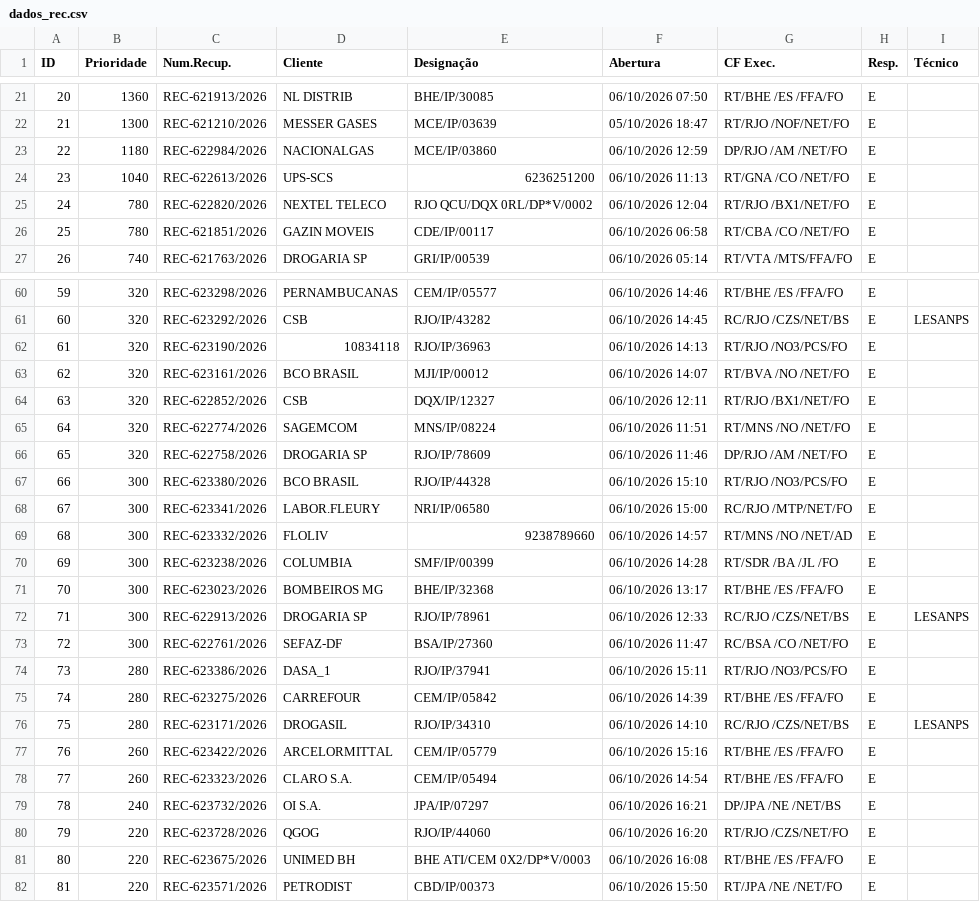
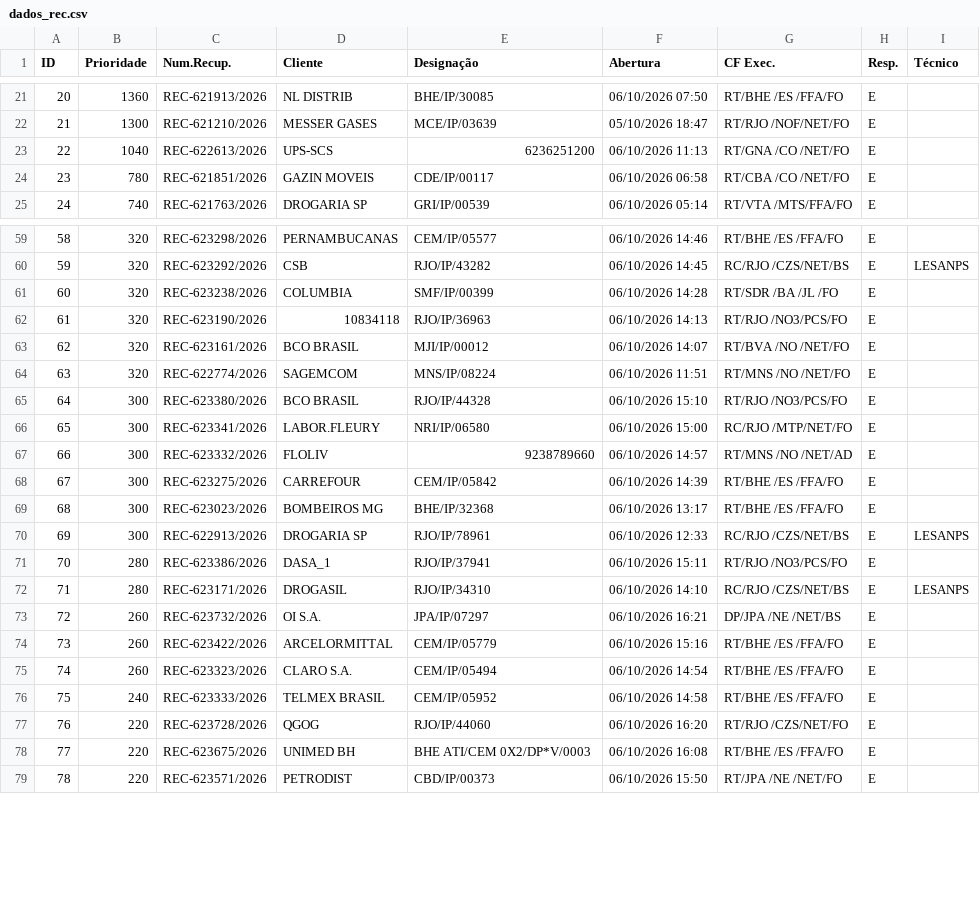
Before and after one commit to cpralonrj-pralon/embratel-sir, a CSV file: dados_rec.csv, drawn as a sheet; only a part is shown, gaps mark what is left out; removed rows and columns are numbered as before the commit, all else as after; the diff covers the shown part only; the diff names each change by its address in the sheet, - before the commit and + after, or states it on an @@ line.

```diff
--- a/dados_rec.csv
+++ b/dados_rec.csv
-row 23: 22 | 1180 | REC-622984/2026 | NACIONALGAS | MCE/IP/03860 | 06/10/2026 12:59 | DP/RJO /AM /NET/FO | E
@@ column A (ID) renumbered from row 23 down @@
-row 25: 24 | 780 | REC-622820/2026 | NEXTEL TELECO | RJO QCU/DQX 0RL/DP*V/0002 | 06/10/2026 12:04 | RT/RJO /BX1/NET/FO | E
+row 61: 60 | 320 | REC-623238/2026 | COLUMBIA | SMF/IP/00399 | 06/10/2026 14:28 | RT/SDR /BA /JL /FO | E
-row 64: 63 | 320 | REC-622852/2026 | CSB | DQX/IP/12327 | 06/10/2026 12:11 | RT/RJO /BX1/NET/FO | E
-row 66: 65 | 320 | REC-622758/2026 | DROGARIA SP | RJO/IP/78609 | 06/10/2026 11:46 | DP/RJO /AM /NET/FO | E
-C68 (Num.Recup.): REC-623238/2026
+C68 (Num.Recup.): REC-623275/2026
-D68 (Cliente): COLUMBIA
+D68 (Cliente): CARREFOUR
-E68 (Designação): SMF/IP/00399
+E68 (Designação): CEM/IP/05842
-F68 (Abertura): 06/10/2026 14:28
+F68 (Abertura): 06/10/2026 14:39
-G68 (CF Exec.): RT/SDR /BA /JL /FO
+G68 (CF Exec.): RT/BHE /ES /FFA/FO
-row 73: 72 | 300 | REC-622761/2026 | SEFAZ-DF | BSA/IP/27360 | 06/10/2026 11:47 | RC/BSA /CO /NET/FO | E
-row 75: 74 | 280 | REC-623275/2026 | CARREFOUR | CEM/IP/05842 | 06/10/2026 14:39 | RT/BHE /ES /FFA/FO | E
+row 73: 72 | 260 | REC-623732/2026 | OI S.A. | JPA/IP/07297 | 06/10/2026 16:21 | DP/JPA /NE /NET/BS | E
-C76 (Num.Recup.): REC-623732/2026
+C76 (Num.Recup.): REC-623333/2026
-D76 (Cliente): OI S.A.
+D76 (Cliente): TELMEX BRASIL
-E76 (Designação): JPA/IP/07297
+E76 (Designação): CEM/IP/05952
-F76 (Abertura): 06/10/2026 16:21
+F76 (Abertura): 06/10/2026 14:58
-G76 (CF Exec.): DP/JPA /NE /NET/BS
+G76 (CF Exec.): RT/BHE /ES /FFA/FO
```
Also changed, not shown: 4 added rows, 4 removed rows and 9 edited cells elsewhere in this file, dados_ral.csv, dados_ral_enriched.csv, 2 other files.
